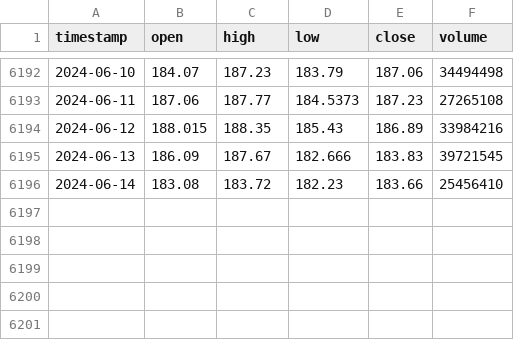
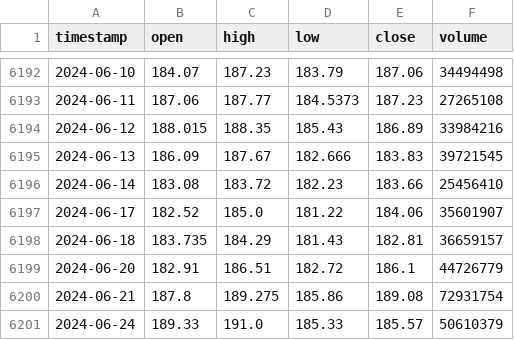
Before and after one commit to brandonkeung/Stock-Prediction-with-LSTM-and-NLP, a CSV file: data/AMZN/AMZN_2024-06-24.csv (was data/AMZN/AMZN_2024-06-16.csv), drawn as a sheet; only a part is shown, gaps mark what is left out; the diff names each change by its address in the sheet, - before the commit and + after, or states it on an @@ line.

```diff
--- a/data/AMZN/AMZN_2024-06-16.csv
+++ b/data/AMZN/AMZN_2024-06-24.csv
+row 6197: 2024-06-17 | 182.52 | 185.0 | 181.22 | 184.06 | 35601907
+row 6198: 2024-06-18 | 183.735 | 184.29 | 181.43 | 182.81 | 36659157
+row 6199: 2024-06-20 | 182.91 | 186.51 | 182.72 | 186.1 | 44726779
+row 6200: 2024-06-21 | 187.8 | 189.275 | 185.86 | 189.08 | 72931754
+row 6201: 2024-06-24 | 189.33 | 191.0 | 185.33 | 185.57 | 50610379
```
Also changed, not shown: data/AAPL/AAPL_2024-06-24.csv, data/GOOGL/GOOGL_2024-06-24.csv, 28 other files.
